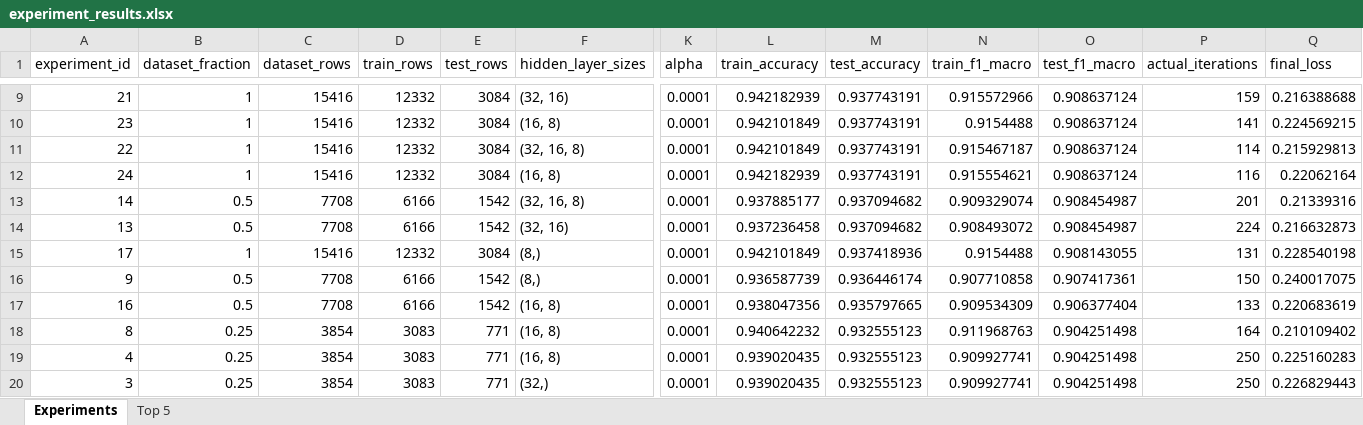
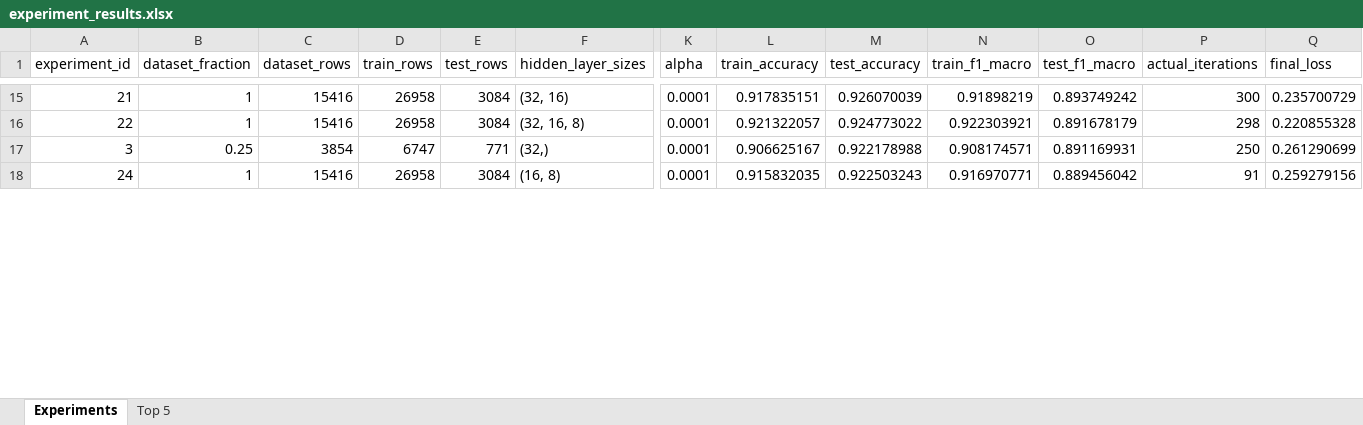
Before and after one commit to ImRoodyDev/HHS-Pyhthon-Pipeline, an Excel workbook: DEAI/WEEK 11/Practicum 4/logs/experiment_results.xlsx, sheet Experiments, drawn as a sheet; only a part is shown, gaps mark what is left out; values as stored, in another font and other column widths than the file's, no borders; removed rows and columns are numbered as before the commit, all else as after; rows hold the shown columns only; the diff covers the shown part only; the diff names each change by its address in the sheet, - before the commit and + after, or states it on an @@ line.

```diff
--- a/DEAI/WEEK 11/Practicum 4/logs/experiment_results.xlsx (sheet Experiments)
+++ b/DEAI/WEEK 11/Practicum 4/logs/experiment_results.xlsx (sheet Experiments)
-D15 (train_rows): 12332
+D15 (train_rows): 26958
-L15 (train_accuracy): 0.942182939
+L15 (train_accuracy): 0.917835151
-M15 (test_accuracy): 0.937743191
+M15 (test_accuracy): 0.926070039
-N15 (train_f1_macro): 0.915572966
+N15 (train_f1_macro): 0.91898219
-O15 (test_f1_macro): 0.908637124
+O15 (test_f1_macro): 0.893749242
-P15 (actual_iterations): 159
+P15 (actual_iterations): 300
-Q15 (final_loss): 0.216388688
+Q15 (final_loss): 0.235700729
-row 10: 23 | 1 | 15416 | 12332 | 3084 | (16, 8) | 0.0001 | 0.942101849 | 0.937743191 | 0.9154488 | 0.908637124 | 141 | 0.224569215
-D16 (train_rows): 12332
+D16 (train_rows): 26958
-L16 (train_accuracy): 0.942101849
+L16 (train_accuracy): 0.921322057
-M16 (test_accuracy): 0.937743191
+M16 (test_accuracy): 0.924773022
-N16 (train_f1_macro): 0.915467187
+N16 (train_f1_macro): 0.922303921
-O16 (test_f1_macro): 0.908637124
+O16 (test_f1_macro): 0.891678179
-P16 (actual_iterations): 114
+P16 (actual_iterations): 298
-Q16 (final_loss): 0.215929813
+Q16 (final_loss): 0.220855328
-row 12: 24 | 1 | 15416 | 12332 | 3084 | (16, 8) | 0.0001 | 0.942182939 | 0.937743191 | 0.915554621 | 0.908637124 | 116 | 0.22062164
-row 13: 14 | 0.5 | 7708 | 6166 | 1542 | (32, 16, 8) | 0.0001 | 0.937885177 | 0.937094682 | 0.909329074 | 0.908454987 | 201 | 0.21339316
-row 14: 13 | 0.5 | 7708 | 6166 | 1542 | (32, 16) | 0.0001 | 0.937236458 | 0.937094682 | 0.908493072 | 0.908454987 | 224 | 0.216632873
-row 15: 17 | 1 | 15416 | 12332 | 3084 | (8,) | 0.0001 | 0.942101849 | 0.937418936 | 0.9154488 | 0.908143055 | 131 | 0.228540198
-row 16: 9 | 0.5 | 7708 | 6166 | 1542 | (8,) | 0.0001 | 0.936587739 | 0.936446174 | 0.907710858 | 0.907417361 | 150 | 0.240017075
-row 17: 16 | 0.5 | 7708 | 6166 | 1542 | (16, 8) | 0.0001 | 0.938047356 | 0.935797665 | 0.909534309 | 0.906377404 | 133 | 0.220683619
-row 18: 8 | 0.25 | 3854 | 3083 | 771 | (16, 8) | 0.0001 | 0.940642232 | 0.932555123 | 0.911968763 | 0.904251498 | 164 | 0.210109402
-row 19: 4 | 0.25 | 3854 | 3083 | 771 | (16, 8) | 0.0001 | 0.939020435 | 0.932555123 | 0.909927741 | 0.904251498 | 250 | 0.225160283
-D17 (train_rows): 3083
+D17 (train_rows): 6747
-L17 (train_accuracy): 0.939020435
+L17 (train_accuracy): 0.906625167
-M17 (test_accuracy): 0.932555123
+M17 (test_accuracy): 0.922178988
-N17 (train_f1_macro): 0.909927741
+N17 (train_f1_macro): 0.908174571
-O17 (test_f1_macro): 0.904251498
+O17 (test_f1_macro): 0.891169931
-Q17 (final_loss): 0.226829443
+Q17 (final_loss): 0.261290699
+row 18: 24 | 1 | 15416 | 26958 | 3084 | (16, 8) | 0.0001 | 0.915832035 | 0.922503243 | 0.916970771 | 0.889456042 | 91 | 0.259279156
```
Also changed, not shown: 14 added rows, 6 removed rows and 39 edited cells elsewhere in this sheet, sheet Top 5, 12 other files.
